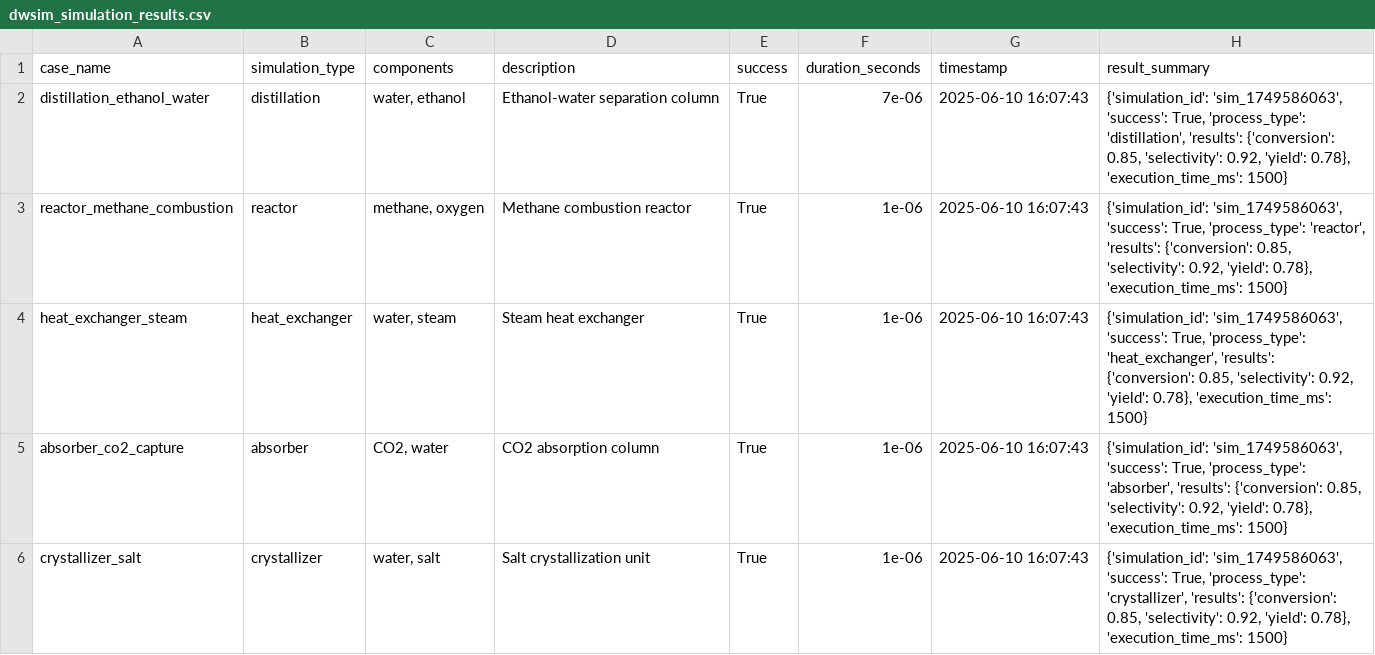
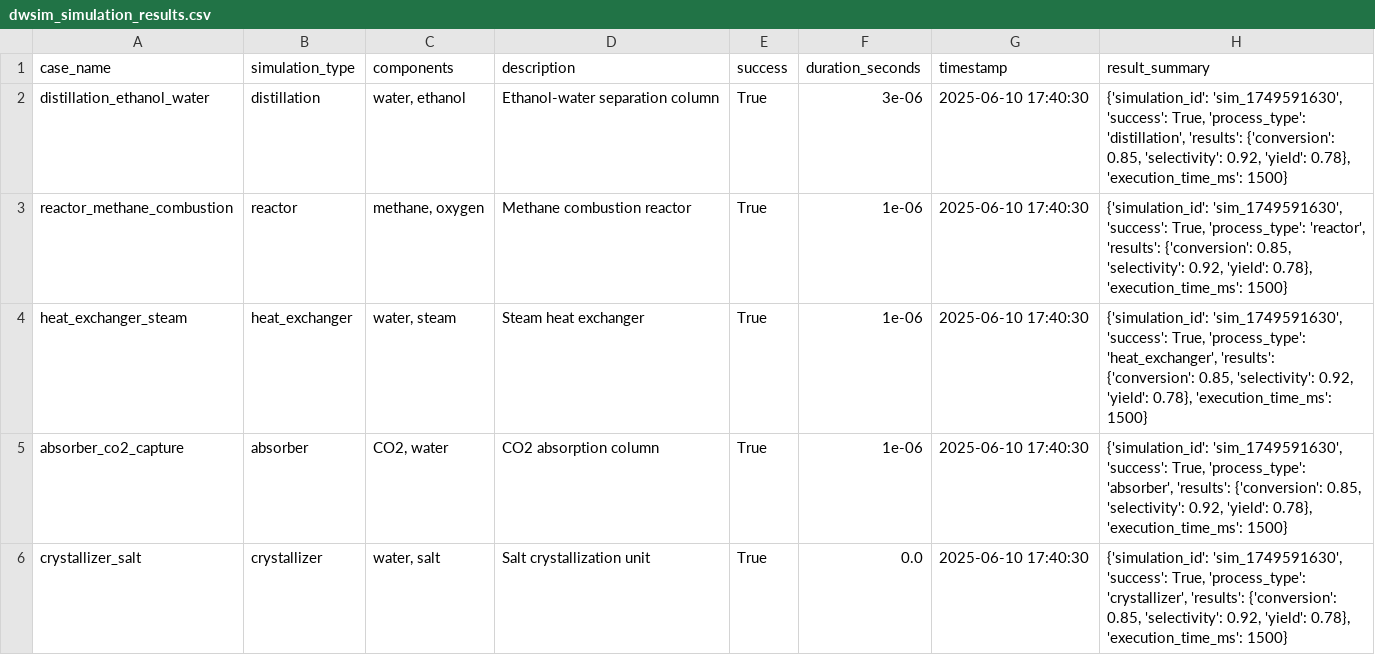
Before and after one commit to Saytor20/PyNucleus-Model, a CSV file: results/dwsim_simulation_results.csv, drawn as a sheet.

```diff
--- a/results/dwsim_simulation_results.csv
+++ b/results/dwsim_simulation_results.csv
@@ -1,6 +1,6 @@
 case_name,simulation_type,components,description,success,duration_seconds,timestamp,result_summary
-distillation_ethanol_water,distillation,"water, ethanol",Ethanol-water separation column,True,7e-06,2025-06-10 16:07:43,"{'simulation_id': 'sim_1749586063', 'success': True, 'process_type': 'distillation', 'results': {'conversion': 0.85, 'selectivity': 0.92, 'yield': 0.78}, 'execution_time_ms': 1500}"
-reactor_methane_combustion,reactor,"methane, oxygen",Methane combustion reactor,True,1e-06,2025-06-10 16:07:43,"{'simulation_id': 'sim_1749586063', 'success': True, 'process_type': 'reactor', 'results': {'conversion': 0.85, 'selectivity': 0.92, 'yield': 0.78}, 'execution_time_ms': 1500}"
-heat_exchanger_steam,heat_exchanger,"water, steam",Steam heat exchanger,True,1e-06,2025-06-10 16:07:43,"{'simulation_id': 'sim_1749586063', 'success': True, 'process_type': 'heat_exchanger', 'results': {'conversion': 0.85, 'selectivity': 0.92, 'yield': 0.78}, 'execution_time_ms': 1500}"
-absorber_co2_capture,absorber,"CO2, water",CO2 absorption column,True,1e-06,2025-06-10 16:07:43,"{'simulation_id': 'sim_1749586063', 'success': True, 'process_type': 'absorber', 'results': {'conversion': 0.85, 'selectivity': 0.92, 'yield': 0.78}, 'execution_time_ms': 1500}"
-crystallizer_salt,crystallizer,"water, salt",Salt crystallization unit,True,1e-06,2025-06-10 16:07:43,"{'simulation_id': 'sim_1749586063', 'success': True, 'process_type': 'crystallizer', 'results': {'conversion': 0.85, 'selectivity': 0.92, 'yield': 0.78}, 'execution_time_ms': 1500}"
+distillation_ethanol_water,distillation,"water, ethanol",Ethanol-water separation column,True,3e-06,2025-06-10 17:40:30,"{'simulation_id': 'sim_1749591630', 'success': True, 'process_type': 'distillation', 'results': {'conversion': 0.85, 'selectivity': 0.92, 'yield': 0.78}, 'execution_time_ms': 1500}"
+reactor_methane_combustion,reactor,"methane, oxygen",Methane combustion reactor,True,1e-06,2025-06-10 17:40:30,"{'simulation_id': 'sim_1749591630', 'success': True, 'process_type': 'reactor', 'results': {'conversion': 0.85, 'selectivity': 0.92, 'yield': 0.78}, 'execution_time_ms': 1500}"
+heat_exchanger_steam,heat_exchanger,"water, steam",Steam heat exchanger,True,1e-06,2025-06-10 17:40:30,"{'simulation_id': 'sim_1749591630', 'success': True, 'process_type': 'heat_exchanger', 'results': {'conversion': 0.85, 'selectivity': 0.92, 'yield': 0.78}, 'execution_time_ms': 1500}"
+absorber_co2_capture,absorber,"CO2, water",CO2 absorption column,True,1e-06,2025-06-10 17:40:30,"{'simulation_id': 'sim_1749591630', 'success': True, 'process_type': 'absorber', 'results': {'conversion': 0.85, 'selectivity': 0.92, 'yield': 0.78}, 'execution_time_ms': 1500}"
+crystallizer_salt,crystallizer,"water, salt",Salt crystallization unit,True,0.0,2025-06-10 17:40:30,"{'simulation_id': 'sim_1749591630', 'success': True, 'process_type': 'crystallizer', 'results': {'conversion': 0.85, 'selectivity': 0.92, 'yield': 0.78}, 'execution_time_ms': 1500}"
```
Also changed, not shown: results/pipeline_summary.csv, results/rag_query_results.csv, 20 other files.
